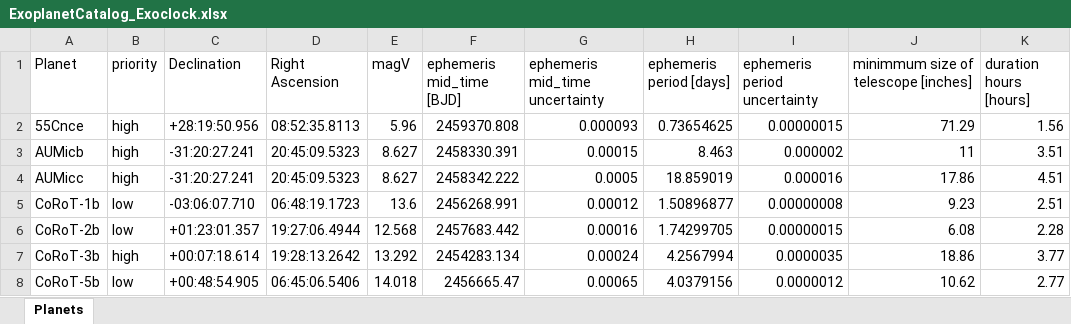
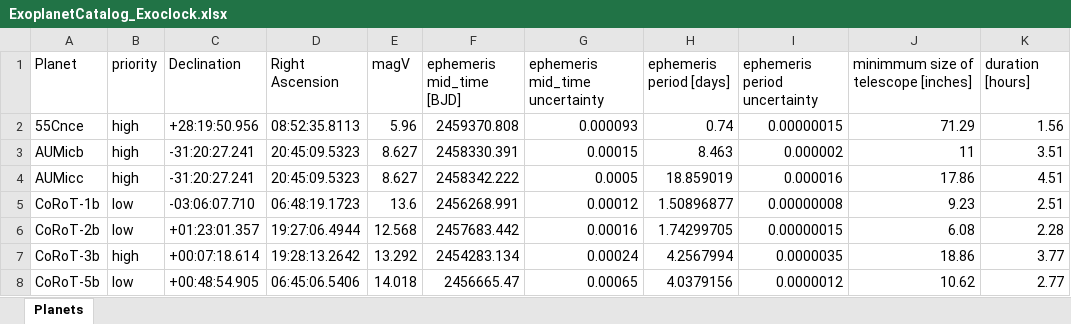
Before and after one commit to Tim171717/Exoplanet_Transit_Scheduler, an Excel workbook: ExoplanetCatalog_Exoclock.xlsx, sheet Planets, drawn as a sheet; only a part is shown; values as stored, in another font and other column widths than the file's, no borders; the diff names each change by its address in the sheet, - before the commit and + after, or states it on an @@ line.

Commit message:
Add files via upload

```diff
--- a/ExoplanetCatalog_Exoclock.xlsx (sheet Planets)
+++ b/ExoplanetCatalog_Exoclock.xlsx (sheet Planets)
-K1: duration hours [hours]
+K1: duration [hours]
-H2 (ephemeris period [days]): 0.73654625
+H2 (ephemeris period [days]): 0.74
```
